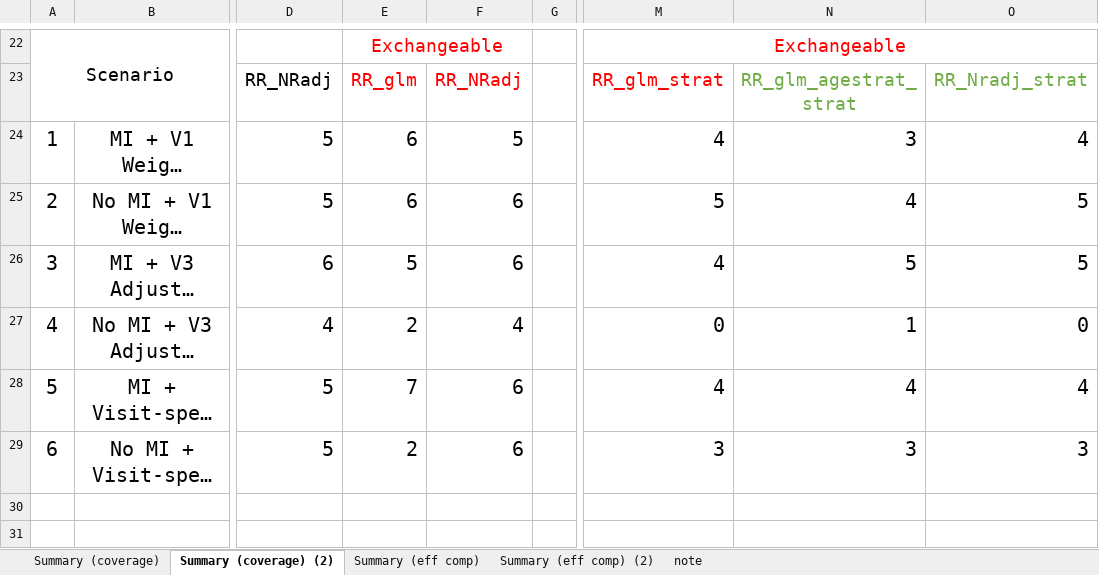
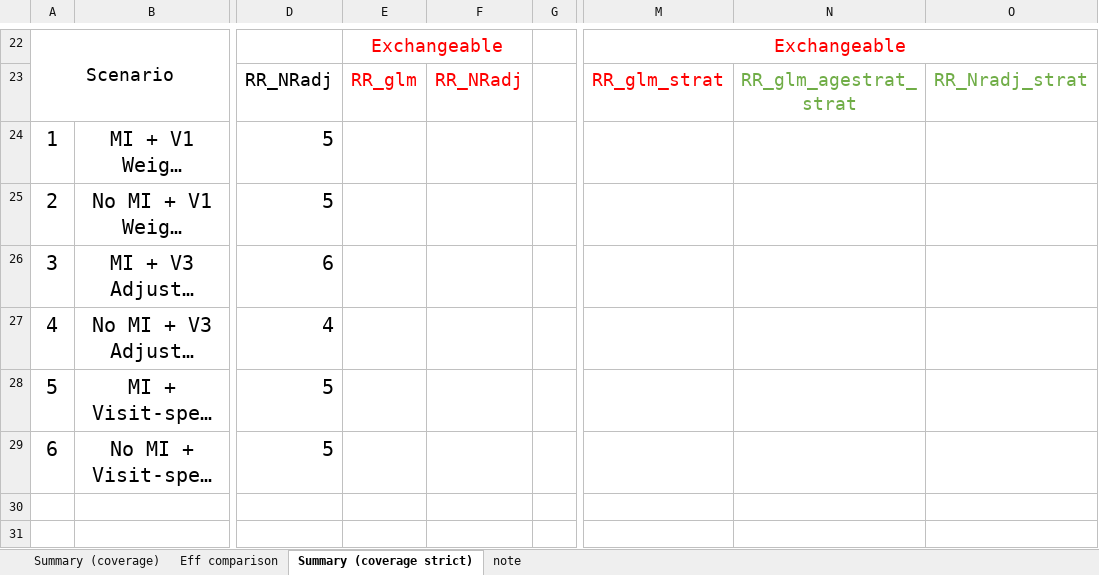
Before and after one commit to zhaobeibo/HCHS_simulation, an Excel workbook: output/V3_SIM_Results_Summary.xlsx, sheet Summary (coverage strict), drawn as a sheet; only a part is shown, gaps mark what is left out; long unchanged cells end in …; values as stored, in another font and other column widths than the file's, no borders; conditional formats not drawn; the diff names each change by its address in the sheet, - before the commit and + after, or states it on an @@ line.

```diff
--- a/output/V3_SIM_Results_Summary.xlsx (sheet Summary (coverage strict))
+++ b/output/V3_SIM_Results_Summary.xlsx (sheet Summary (coverage strict))
-sheet tab: Summary (coverage) (2)
+sheet tab: Summary (coverage strict)
-sheet tab: Summary (eff comp)
-sheet tab: Summary (eff comp) (2)
+sheet tab: Eff comparison
-E24:E25: 6
+E24:E25: (empty)
-F24: 5
+F24: (empty)
-M24: 4
+M24: (empty)
-N24: 3
+N24: (empty)
-O24: 4
+O24: (empty)
-F25:F26: 6
+F25:F26: (empty)
-M25: 5
+M25: (empty)
-N25: 4
+N25: (empty)
-O25:O26: 5
+O25:O26: (empty)
-E26: 5
+E26: (empty)
-M26: 4
+M26: (empty)
-N26: 5
+N26: (empty)
-E27: 2
+E27: (empty)
-F27: 4
+F27: (empty)
-M27: 0
+M27: (empty)
-N27: 1
+N27: (empty)
-O27: 0
+O27: (empty)
-E28: 7
+E28: (empty)
-F28:F29: 6
+F28:F29: (empty)
-M28: 4
+M28: (empty)
-N28: 4
+N28: (empty)
-O28: 4
+O28: (empty)
-E29: 2
+E29: (empty)
-M29: 3
+M29: (empty)
-N29: 3
+N29: (empty)
-O29: 3
+O29: (empty)
```
Also changed, not shown: sheet Summary (coverage), output/alex/GENMOD - GEE Results.xlsx, 14 other files.
